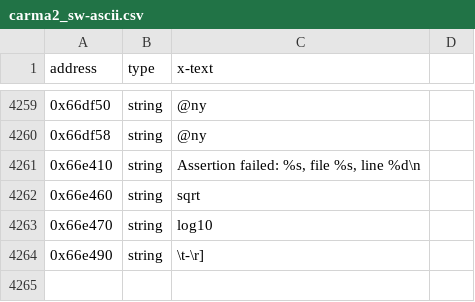
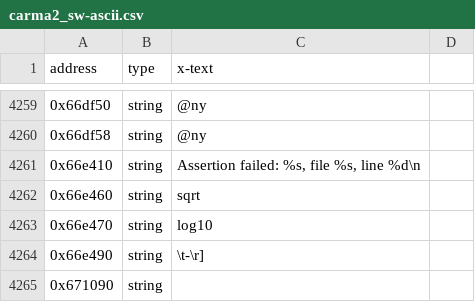
Before and after one commit to madebr/rec2, a CSV file: reccmp/carma2_sw-ascii.csv, drawn as a sheet; only a part is shown, gaps mark what is left out.

```diff
--- a/reccmp/carma2_sw-ascii.csv
+++ b/reccmp/carma2_sw-ascii.csv
@@ -4265 +4265,2 @@ address,type,x-text
 0x66e490,string," \t-\r]"
+0x671090,string,""
```
Also changed, not shown: 7 other files.
